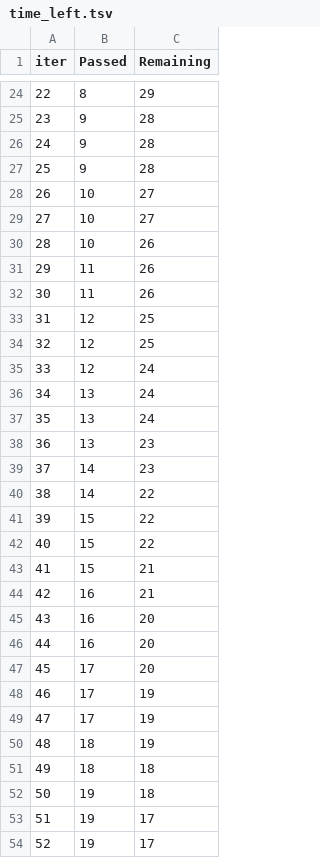
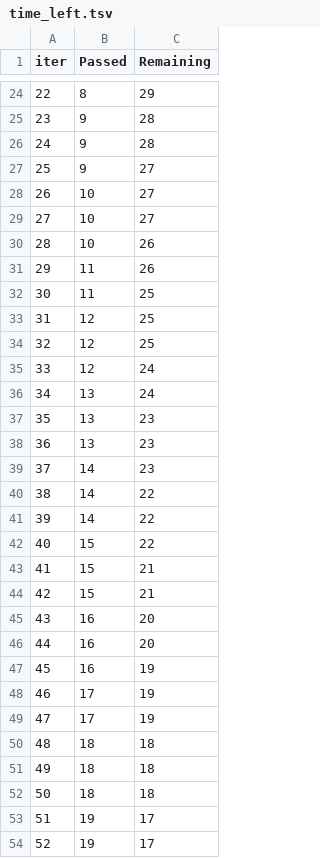
Before and after one commit to akashnandi1999/ML-Project-1, a TSV file: catboost_info/time_left.tsv, drawn as a sheet; only a part is shown, gaps mark what is left out; removed rows and columns are numbered as before the commit, all else as after; the diff covers the shown part only; the diff names each change by its address in the sheet, - before the commit and + after, or states it on an @@ line.

```diff
--- a/catboost_info/time_left.tsv
+++ b/catboost_info/time_left.tsv
-C27 (Remaining): 28
+C27 (Remaining): 27
-C32 (Remaining): 26
+C32 (Remaining): 25
-row 37: 35 | 13 | 24
+row 37: 35 | 13 | 23
-row 41: 39 | 15 | 22
+row 41: 39 | 14 | 22
-B44 (Passed): 16
+B44 (Passed): 15
-row 47: 45 | 17 | 20
+row 47: 45 | 16 | 19
-row 50: 48 | 18 | 19
@@ column A (iter) renumbered between rows 50 and 101 @@
-B51 (Passed): 19
+B51 (Passed): 18
+row 52: 50 | 18 | 18
```
Also changed, not shown: 4 added rows, 4 removed rows and 15 edited cells elsewhere in this file, 4 other files.
